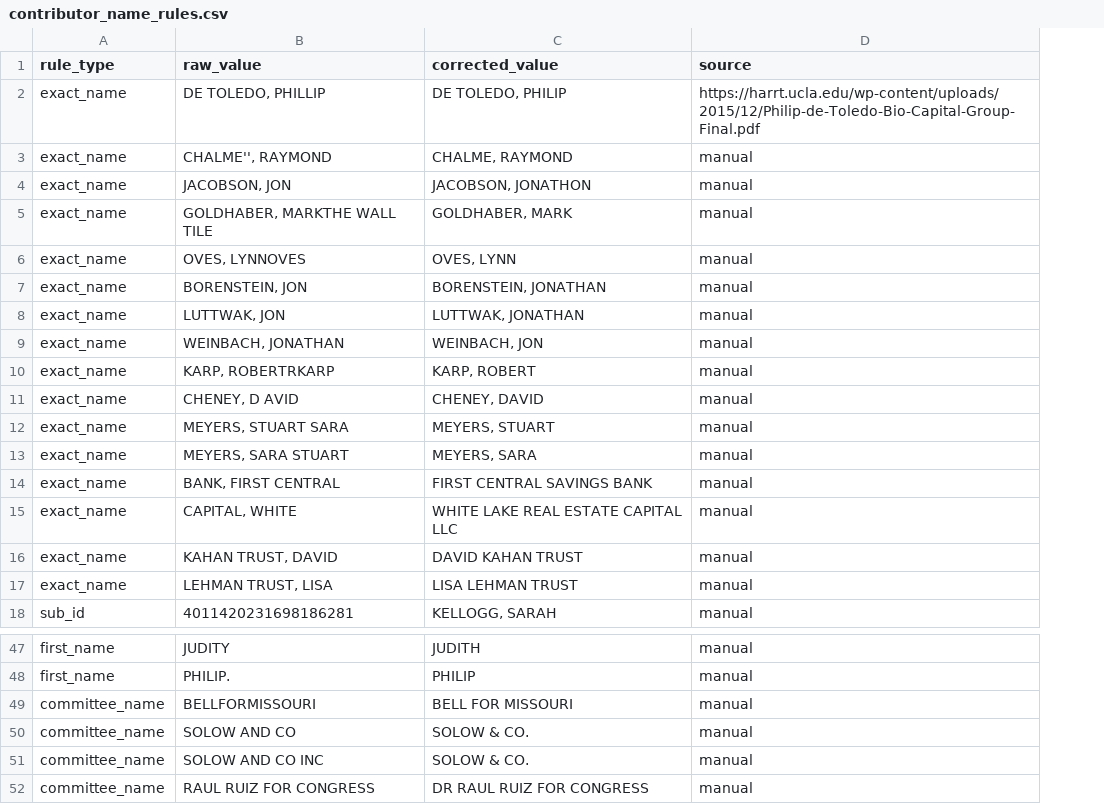
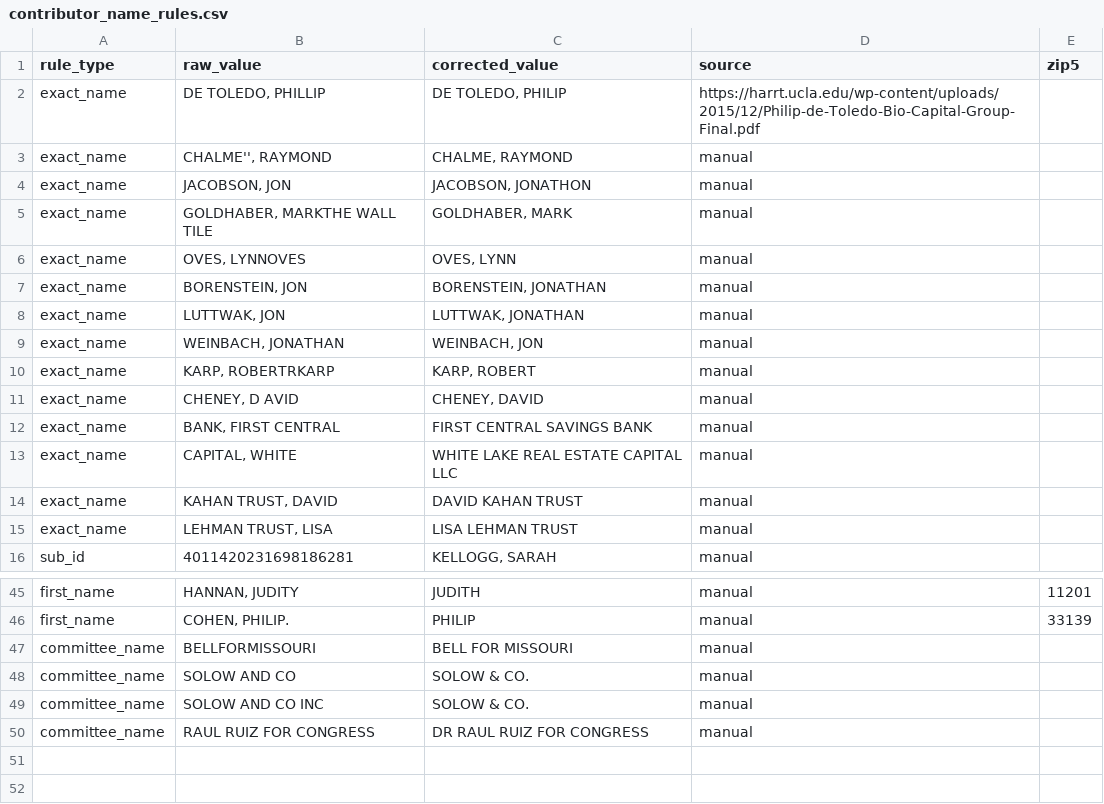
Before and after one commit to tareeqemad/fec-pipeline, a CSV file: data/database/contributor_name_rules.csv, drawn as a sheet; only a part is shown, gaps mark what is left out; removed rows and columns are numbered as before the commit, all else as after; the diff covers the shown part only; the diff names each change by its address in the sheet, - before the commit and + after, or states it on an @@ line.

```diff
--- a/data/database/contributor_name_rules.csv
+++ b/data/database/contributor_name_rules.csv
+column E (zip5), rows 45-46: 11201 | 33139
-row 12: exact_name | MEYERS, STUART SARA | MEYERS, STUART | manual
-row 13: exact_name | MEYERS, SARA STUART | MEYERS, SARA | manual
-B45 (raw_value): JUDITY
+B45 (raw_value): HANNAN, JUDITY
-B46 (raw_value): PHILIP.
+B46 (raw_value): COHEN, PHILIP.
```
Also changed, not shown: 27 edited cells elsewhere in this file, data/employer_locations.csv, data/manual_employer_overrides.csv, 49 other files.
